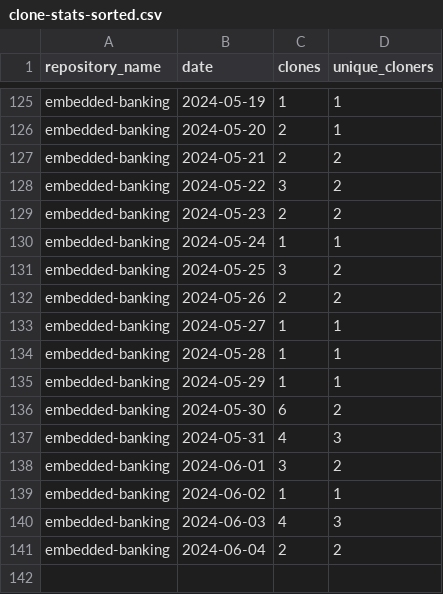
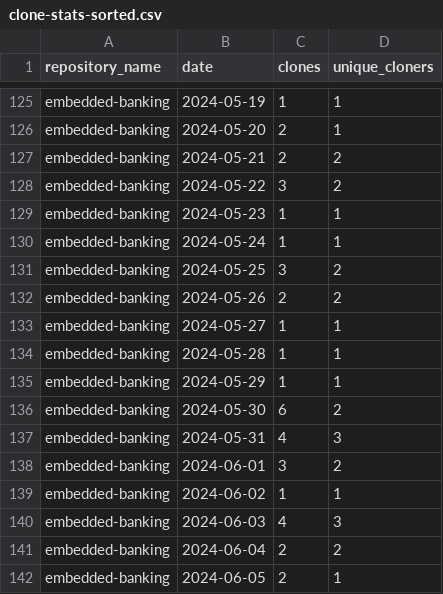
Before and after one commit to jpmorgan-payments/embedded-banking, a CSV file: metrics/clone-stats-sorted.csv, drawn as a sheet; only a part is shown, gaps mark what is left out.

```diff
--- a/metrics/clone-stats-sorted.csv
+++ b/metrics/clone-stats-sorted.csv
@@ -128,3 +128,3 @@ embedded-banking,2024-05-21,2,2
 embedded-banking,2024-05-22,3,2
-embedded-banking,2024-05-23,2,2
+embedded-banking,2024-05-23,1,1
 embedded-banking,2024-05-24,1,1
@@ -141 +141,2 @@ embedded-banking,2024-06-03,4,3
 embedded-banking,2024-06-04,2,2
+embedded-banking,2024-06-05,2,1
```
Also changed, not shown: metrics/clone-stats.csv, metrics/referrer-stats-sorted.csv, 3 other files.
